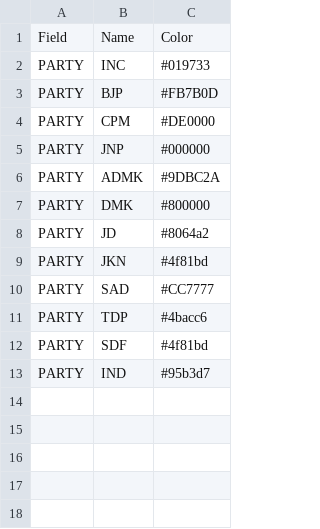
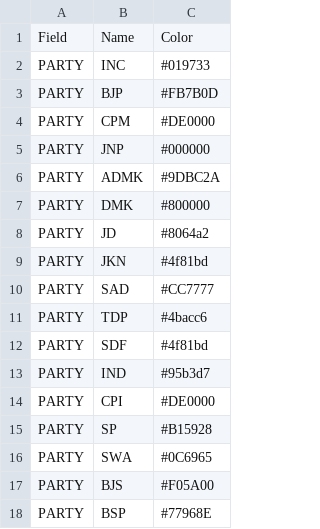
Before and after one commit to tswaroop/election, a CSV file: colors.csv, drawn as a sheet; the diff names each change by its address in the sheet, - before the commit and + after, or states it on an @@ line.

```diff
--- a/colors.csv
+++ b/colors.csv
+row 14: PARTY | CPI | #DE0000
+row 15: PARTY | SP | #B15928
+row 16: PARTY | SWA | #0C6965
+row 17: PARTY | BJS | #F05A00
+row 18: PARTY | BSP | #77968E
```
Also changed, not shown: 1 other file.
